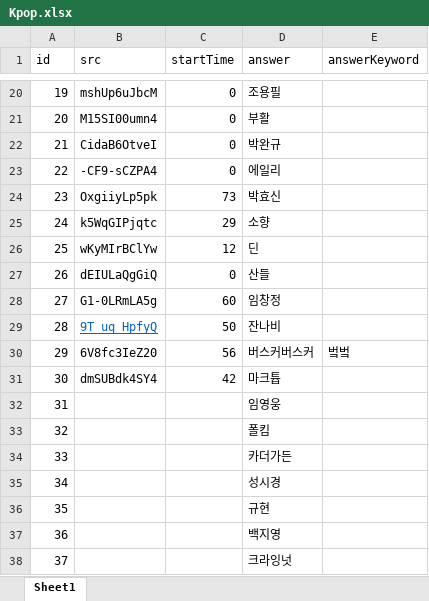
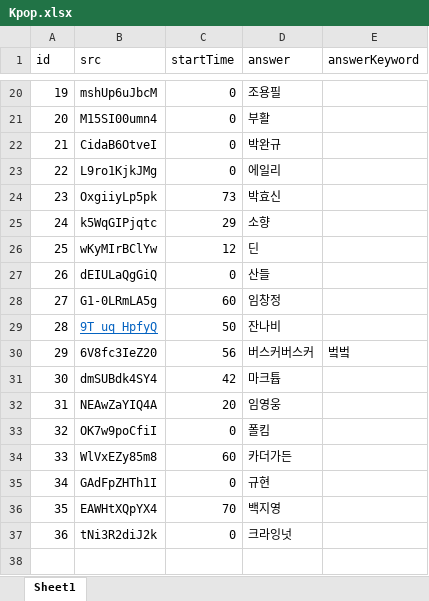
Before and after one commit to YMGYM/speedQuizRails, an Excel workbook: Questions/Kpop.xlsx, sheet Sheet1, drawn as a sheet; only a part is shown, gaps mark what is left out; values as stored, in another font and other column widths than the file's, no borders; removed rows and columns are numbered as before the commit, all else as after; the diff names each change by its address in the sheet, - before the commit and + after, or states it on an @@ line.

Commit message:
fix non-playing questions

```diff
--- a/Questions/Kpop.xlsx (sheet Sheet1)
+++ b/Questions/Kpop.xlsx (sheet Sheet1)
-B23 (src): -CF9-sCZPA4
+B23 (src): L9ro1KjkJMg
-row 32: 31 |  |  | 임영웅
-row 33: 32 |  |  | 폴킴
-row 34: 33 |  |  | 카더가든
-row 35: 34 |  |  | 성시경
-row 36: 35 |  |  | 규현
-row 37: 36 |  |  | 백지영
-row 38: 37 |  |  | 크라잉넛
+row 32: 31 | NEAwZaYIQ4A | 20 | 임영웅
+row 33: 32 | OK7w9poCfiI | 0 | 폴킴
+row 34: 33 | WlVxEZy85m8 | 60 | 카더가든
+row 35: 34 | GAdFpZHTh1I | 0 | 규현
+row 36: 35 | EAWHtXQpYX4 | 70 | 백지영
+row 37: 36 | tNi3R2diJ2k | 0 | 크라잉넛
```
Also changed, not shown: Questions/girlIdol.xlsx, 2 other files.
